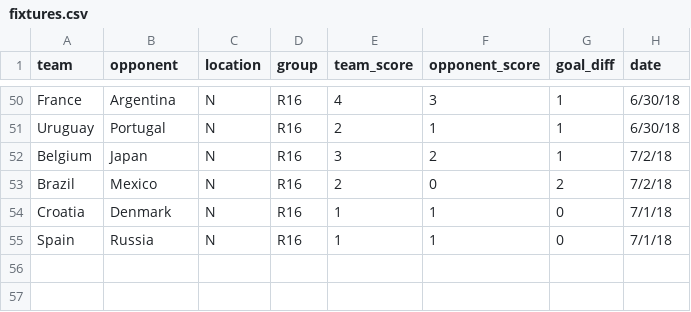
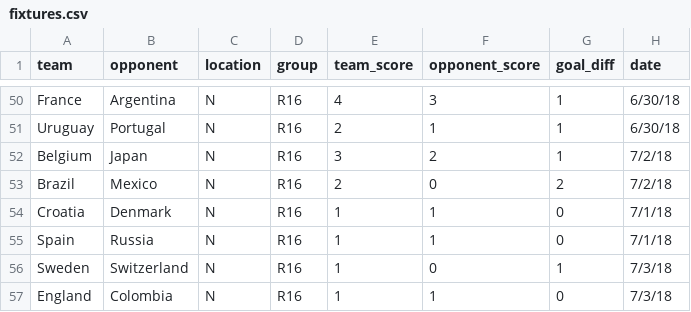
Before and after one commit to lbenz730/world_cup, a CSV file: fixtures.csv, drawn as a sheet; only a part is shown, gaps mark what is left out.

```diff
--- a/fixtures.csv
+++ b/fixtures.csv
@@ -55 +55,3 @@ Croatia,Denmark,N,R16,1,1,0,7/1/18
 Spain,Russia,N,R16,1,1,0,7/1/18
+Sweden,Switzerland,N,R16,1,0,1,7/3/18
+England,Colombia,N,R16,1,1,0,7/3/18
```
Also changed, not shown: rankings.csv, wc_sims.csv, 1 other file.
